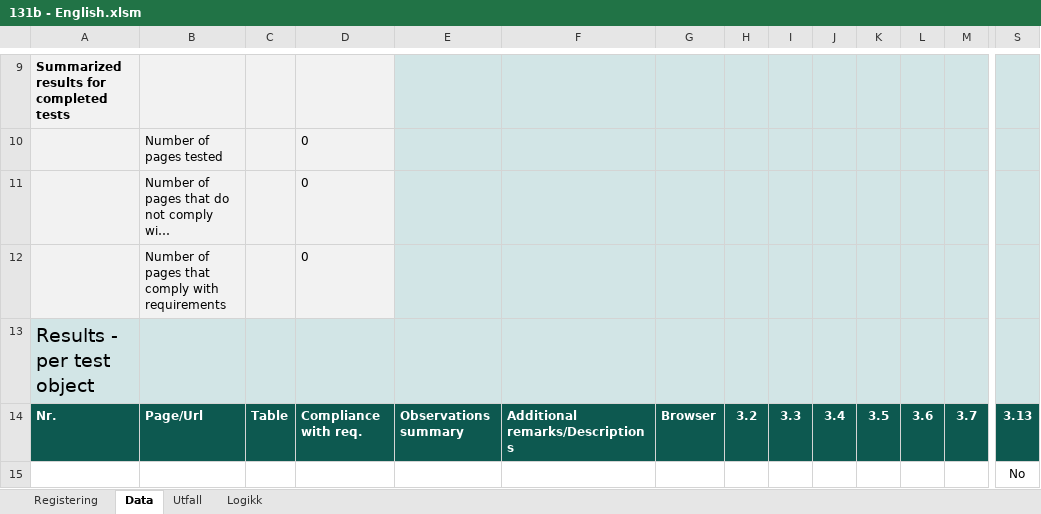
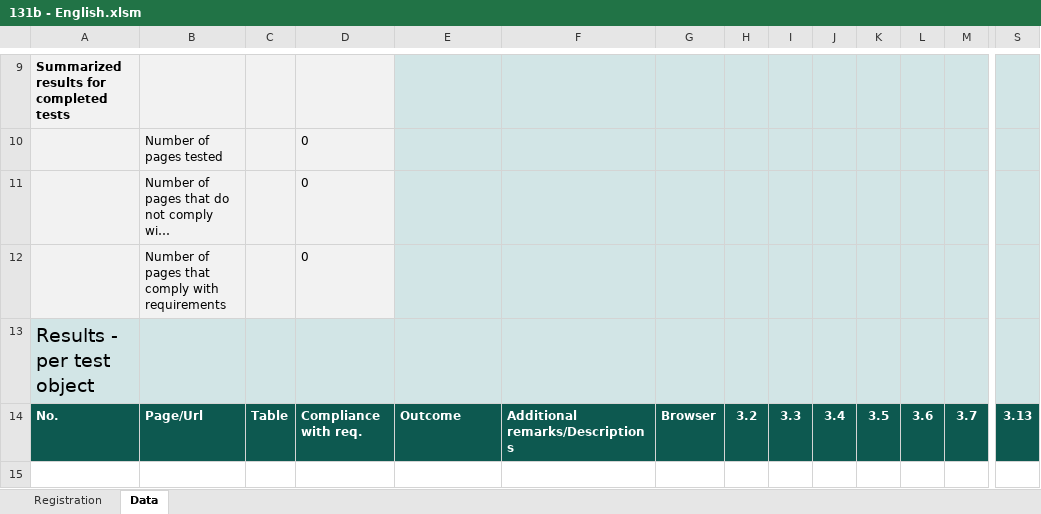
Before and after one commit to TilsynForUniversellUtforming/WCAG-2.0-Indicators, an Excel workbook: 131/131b - English.xlsm, sheet Data, drawn as a sheet; only a part is shown, gaps mark what is left out; long unchanged cells end in …; values as stored, in another font and other column widths than the file's, no borders; charts and pictures and conditional formats not drawn; rows hold the shown columns only; the diff names each change by its address in the sheet, - before the commit and + after, or states it on an @@ line.

```diff
--- a/131/131b - English.xlsm (sheet Data)
+++ b/131/131b - English.xlsm (sheet Data)
-sheet tab: Registering
+sheet tab: Registration
@@ sheet tab hidden: Utfall @@
@@ sheet tab hidden: Logikk @@
-A14: Nr.
+A14: No.
-E14: Observations summary
+E14: Outcome
-row 15:  |  |  |  |  |  |  |  |  |  |  |  |  | No
```
Also changed, not shown: charts or pictures, 111/111a - English.xlsm, 111/111b - English.xlsm, 17 other files.
